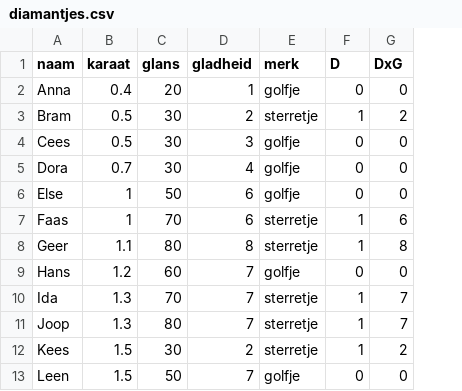
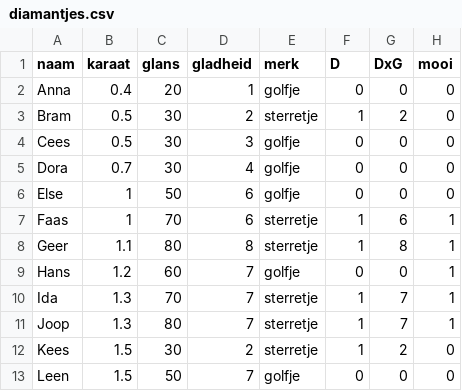
Before and after one commit to CountCamp/site, a CSV file: oefenboeken/broertjes/r/10_data/diamantjes.csv, drawn as a sheet; the diff names each change by its address in the sheet, - before the commit and + after, or states it on an @@ line.

Commit message:
Broertjes live: Hayes, Sobel met de hand, PROCESS als extra

```diff
--- a/oefenboeken/broertjes/r/10_data/diamantjes.csv
+++ b/oefenboeken/broertjes/r/10_data/diamantjes.csv
+column H (mooi), rows 2-13: 0 | 0 | 0 | 0 | 0 | 1 | 1 | 1 | 1 | 1 | 0 | 0
```
Also changed, not shown: 12 other files.
